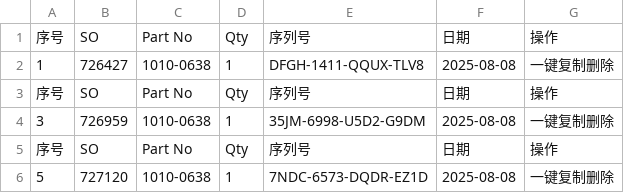
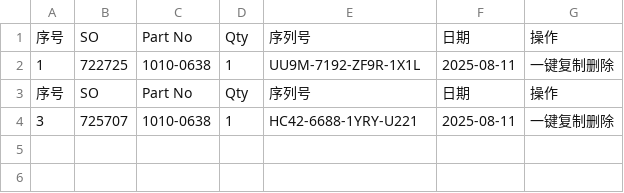
Before and after one commit to Ricky-cloud-star/Zenactcod, a CSV file: data/data.csv, drawn as a sheet.

Commit message:
Update data

```diff
--- a/data/data.csv
+++ b/data/data.csv
@@ -1,6 +1,4 @@
 序号,SO,Part No,Qty,序列号,日期,操作
-1,726427,1010-0638,1,DFGH-1411-QQUX-TLV8,2025-08-08,一键复制删除
+1,722725,1010-0638,1,UU9M-7192-ZF9R-1X1L,2025-08-11,一键复制删除
 序号,SO,Part No,Qty,序列号,日期,操作
-3,726959,1010-0638,1,35JM-6998-U5D2-G9DM,2025-08-08,一键复制删除
-序号,SO,Part No,Qty,序列号,日期,操作
-5,727120,1010-0638,1,7NDC-6573-DQDR-EZ1D,2025-08-08,一键复制删除
+3,725707,1010-0638,1,HC42-6688-1YRY-U221,2025-08-11,一键复制删除
```
